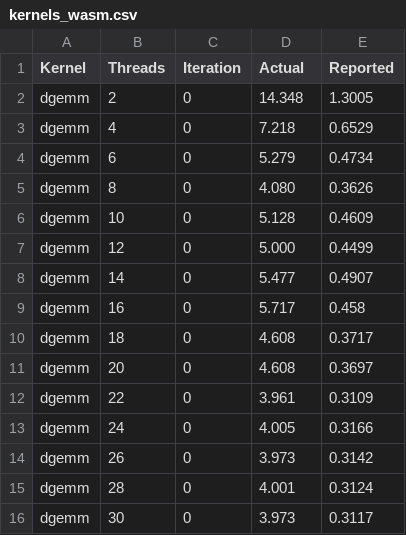
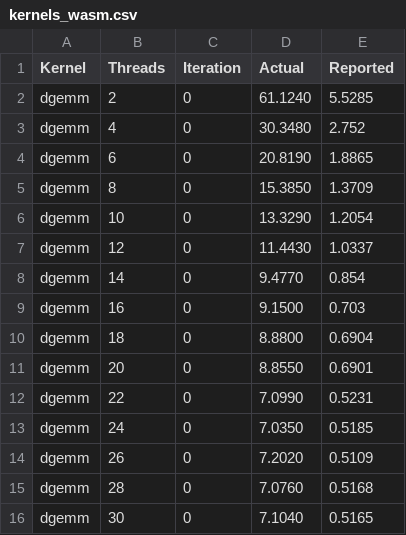
Before and after one commit to faasm/experiment-openmp, a CSV file: results/kernels_wasm.csv, drawn as a sheet; only a part is shown; the diff covers the shown part only.

Commit message:
Latest kernels

```diff
--- a/results/kernels_wasm.csv
+++ b/results/kernels_wasm.csv
@@ -1,16 +1,16 @@
 Kernel,Threads,Iteration,Actual,Reported
-dgemm,2,0,14.348,1.3005
-dgemm,4,0,7.218,0.6529
-dgemm,6,0,5.279,0.4734
-dgemm,8,0,4.080,0.3626
-dgemm,10,0,5.128,0.4609
-dgemm,12,0,5.000,0.4499
-dgemm,14,0,5.477,0.4907
-dgemm,16,0,5.717,0.458
-dgemm,18,0,4.608,0.3717
-dgemm,20,0,4.608,0.3697
-dgemm,22,0,3.961,0.3109
-dgemm,24,0,4.005,0.3166
-dgemm,26,0,3.973,0.3142
-dgemm,28,0,4.001,0.3124
-dgemm,30,0,3.973,0.3117
+dgemm,2,0,61.1240,5.5285
+dgemm,4,0,30.3480,2.752
+dgemm,6,0,20.8190,1.8865
+dgemm,8,0,15.3850,1.3709
+dgemm,10,0,13.3290,1.2054
+dgemm,12,0,11.4430,1.0337
+dgemm,14,0,9.4770,0.854
+dgemm,16,0,9.1500,0.703
+dgemm,18,0,8.8800,0.6904
+dgemm,20,0,8.8550,0.6901
+dgemm,22,0,7.0990,0.5231
+dgemm,24,0,7.0350,0.5185
+dgemm,26,0,7.2020,0.5109
+dgemm,28,0,7.0760,0.5168
+dgemm,30,0,7.1040,0.5165
```
Also changed, not shown: 8 removed rows and 21 edited cells elsewhere in this file, 3 other files.
